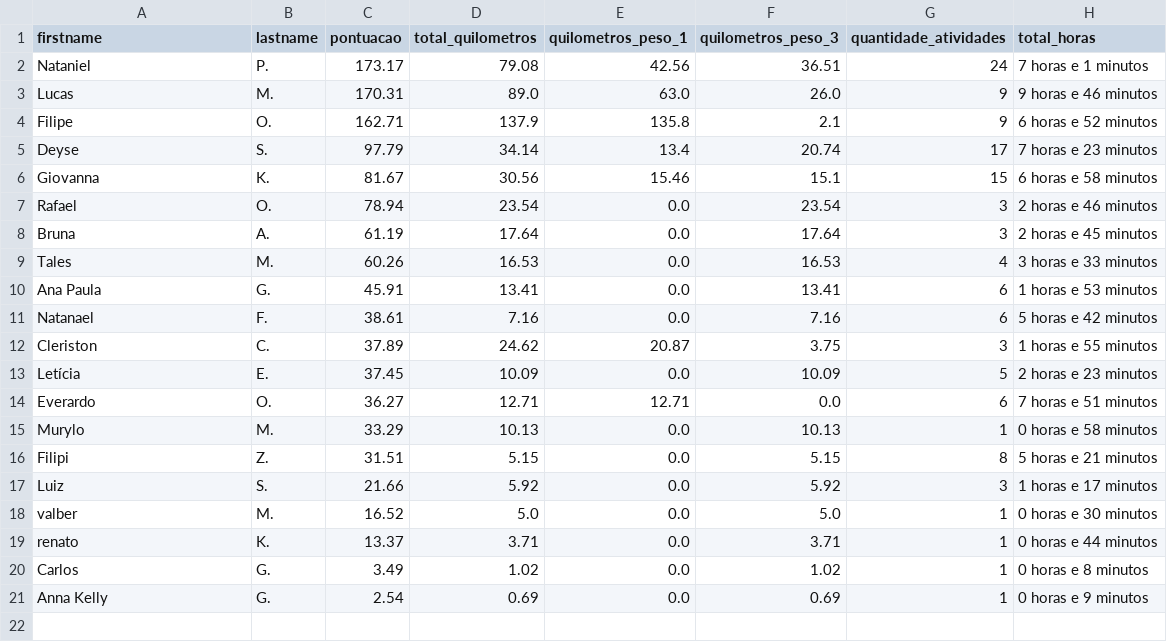
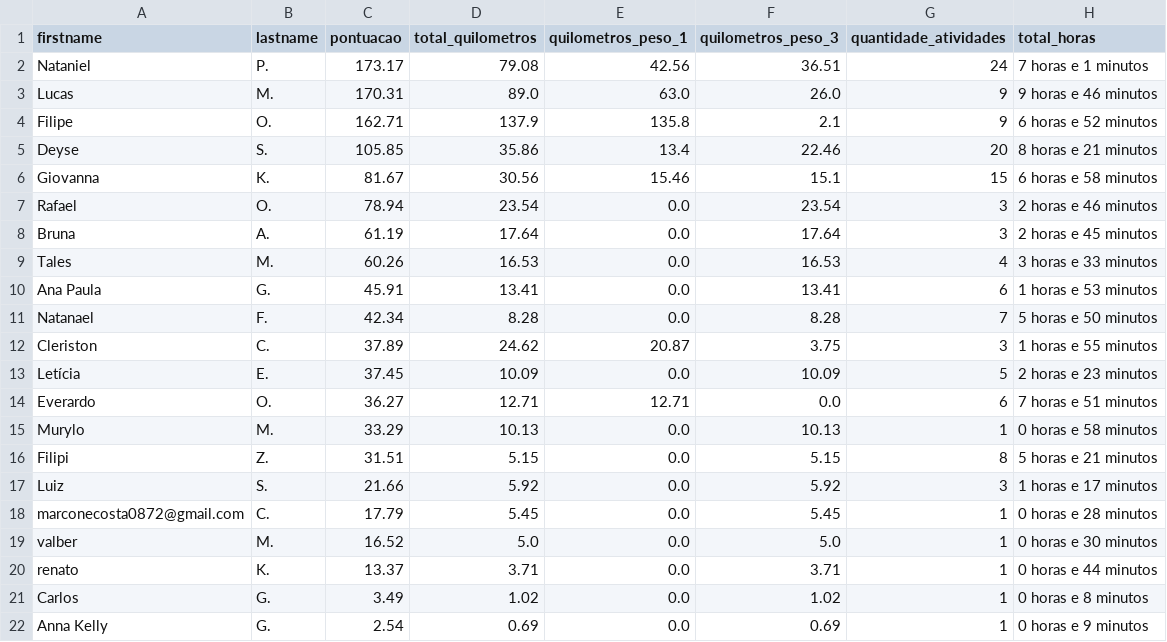
Before and after one commit to test7373/python-strava-champion, a CSV file: participant_scores_with_details.csv, drawn as a sheet.

```diff
--- a/participant_scores_with_details.csv
+++ b/participant_scores_with_details.csv
@@ -4,3 +4,3 @@ Lucas,M.,170.31,89.0,63.0,26.0,9,9 horas e 46 minutos
 Filipe,O.,162.71,137.9,135.8,2.1,9,6 horas e 52 minutos
-Deyse,S.,97.79,34.14,13.4,20.74,17,7 horas e 23 minutos
+Deyse,S.,105.85,35.86,13.4,22.46,20,8 horas e 21 minutos
 Giovanna,K.,81.67,30.56,15.46,15.1,15,6 horas e 58 minutos
@@ -10,3 +10,3 @@ Tales,M.,60.26,16.53,0.0,16.53,4,3 horas e 33 minutos
 Ana Paula,G.,45.91,13.41,0.0,13.41,6,1 horas e 53 minutos
-Natanael,F.,38.61,7.16,0.0,7.16,6,5 horas e 42 minutos
+Natanael,F.,42.34,8.28,0.0,8.28,7,5 horas e 50 minutos
 Cleriston,C.,37.89,24.62,20.87,3.75,3,1 horas e 55 minutos
@@ -17,2 +17,3 @@ Filipi,Z.,31.51,5.15,0.0,5.15,8,5 horas e 21 minutos
 Luiz,S.,21.66,5.92,0.0,5.92,3,1 horas e 17 minutos
+marconecosta0872@gmail.com,C.,17.79,5.45,0.0,5.45,1,0 horas e 28 minutos
 valber,M.,16.52,5.0,0.0,5.0,1,0 horas e 30 minutos
```
Also changed, not shown: unique_activities.csv, unique_activities_old.csv, 1 other file.
